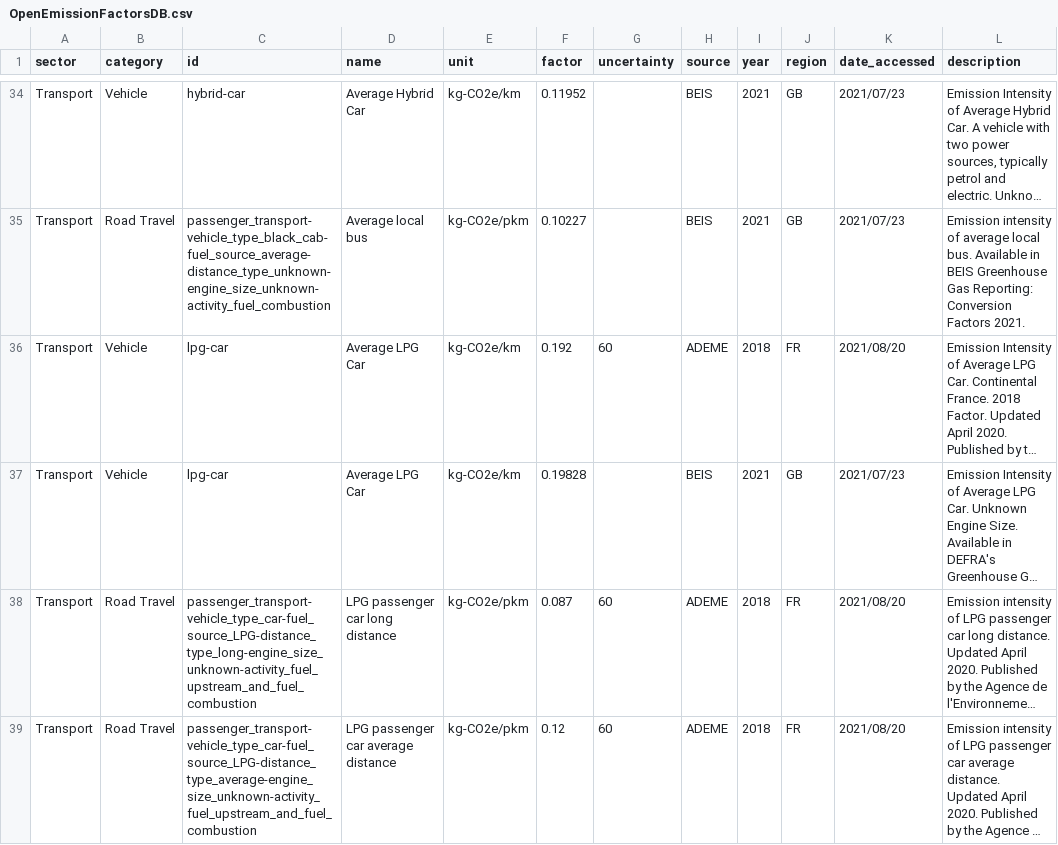
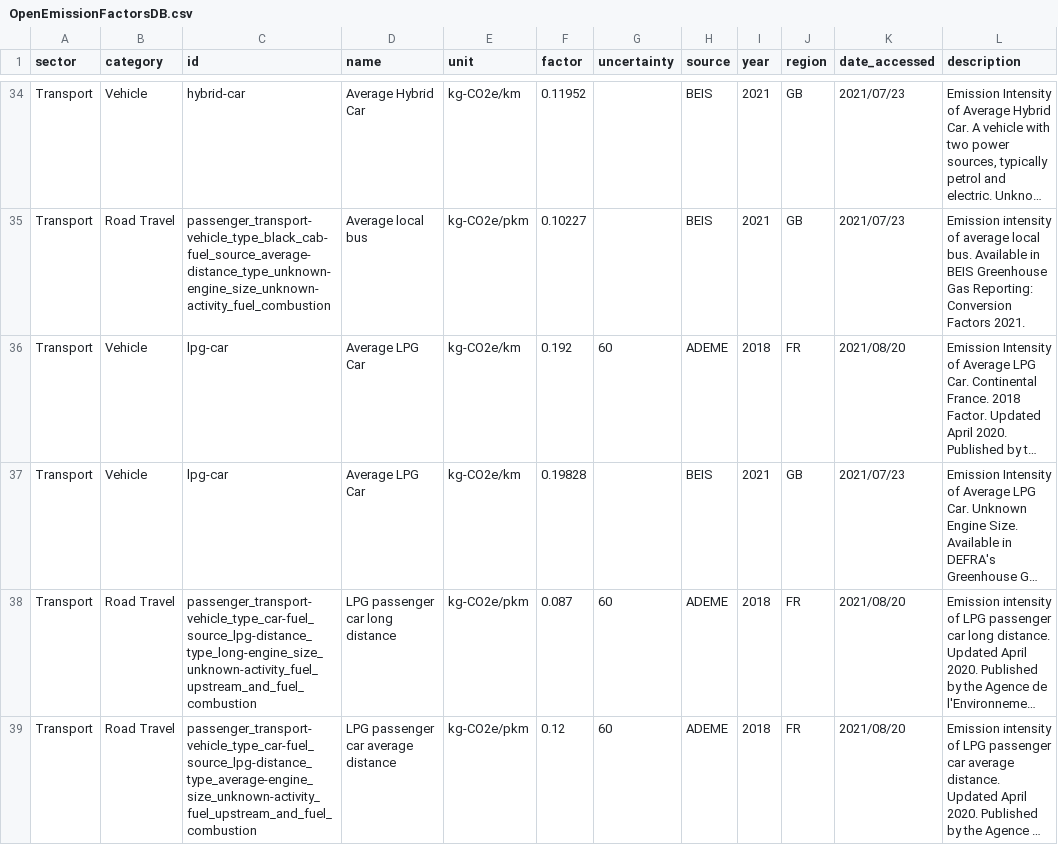
Before and after one commit to climatiq/Open-Emission-Factors-DB, a CSV file: OpenEmissionFactorsDB.csv, drawn as a sheet; only a part is shown, gaps mark what is left out; long unchanged cells end in …; the diff covers the shown part only; the diff names each change by its address in the sheet, - before the commit and + after, or states it on an @@ line.

```diff
--- a/OpenEmissionFactorsDB.csv
+++ b/OpenEmissionFactorsDB.csv
-C38 (id): passenger_transport-vehicle_type_car-fuel_source_LPG-distance_type_long-engine_size_unknown-activity_fuel_upstream_and_fuel_combustion
+C38 (id): passenger_transport-vehicle_type_car-fuel_source_lpg-distance_type_long-engine_size_unknown-activity_fuel_upstream_and_fuel_combustion
-C39 (id): passenger_transport-vehicle_type_car-fuel_source_LPG-distance_type_average-engine_size_unknown-activity_fuel_upstream_and_fuel_combustion
+C39 (id): passenger_transport-vehicle_type_car-fuel_source_lpg-distance_type_average-engine_size_unknown-activity_fuel_upstream_and_fuel_combustion
```
Also changed, not shown: 80 edited cells elsewhere in this file.
